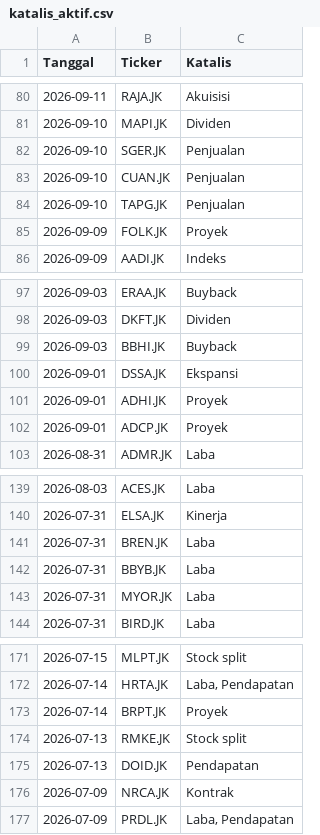
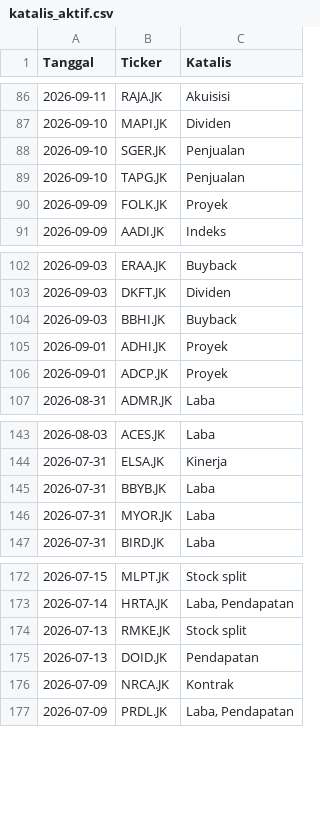
Before and after one commit to gpra19/hybrid-war-room, a CSV file: katalis_aktif.csv, drawn as a sheet; only a part is shown, gaps mark what is left out; removed rows and columns are numbered as before the commit, all else as after; the diff covers the shown part only; the diff names each change by its address in the sheet, - before the commit and + after, or states it on an @@ line.

```diff
--- a/katalis_aktif.csv
+++ b/katalis_aktif.csv
-row 83: 2026-09-10 | CUAN.JK | Penjualan
-row 100: 2026-09-01 | DSSA.JK | Ekspansi
-row 141: 2026-07-31 | BREN.JK | Laba
-row 173: 2026-07-14 | BRPT.JK | Proyek
```
Also changed, not shown: 8 added rows and 4 removed rows elsewhere in this file.
